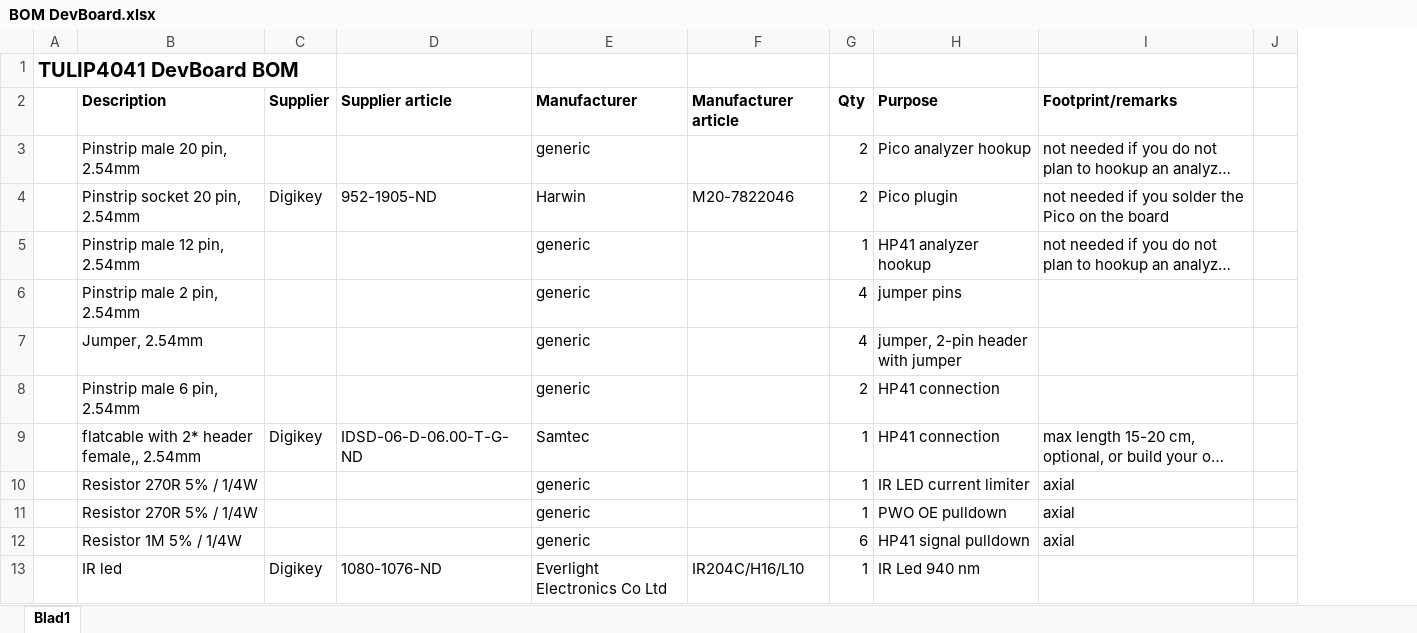
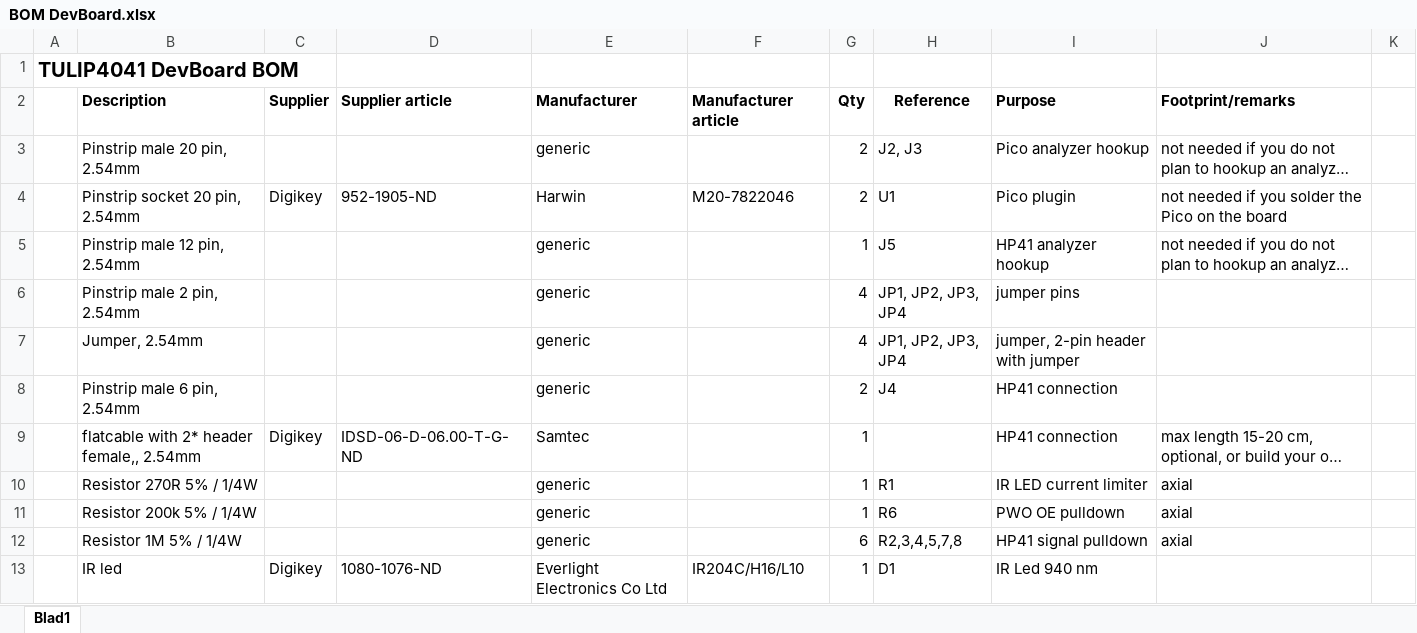
Before and after one commit to mjakuipers/TULIP-DevBoard, an Excel workbook: BOM DevBoard.xlsx, sheet Blad1, drawn as a sheet; only a part is shown; long unchanged cells end in …; values as stored, in another font and other column widths than the file's, no borders; the diff names each change by its address in the sheet, - before the commit and + after, or states it on an @@ line.

Commit message:
Add files via upload
BOM corrected for R6, added component references

```diff
--- a/BOM DevBoard.xlsx (sheet Blad1)
+++ b/BOM DevBoard.xlsx (sheet Blad1)
+column H, rows 2-13: Reference | J2, J3 | U1 | J5 | JP1, JP2, JP3, JP4 | JP1, JP2, JP3, JP4 | J4 |  | R1 | R6 | R2,3,4,5,7,8 | D1
-B11: Resistor 270R 5% / 1/4W
+B11: Resistor 200k 5% / 1/4W
```
